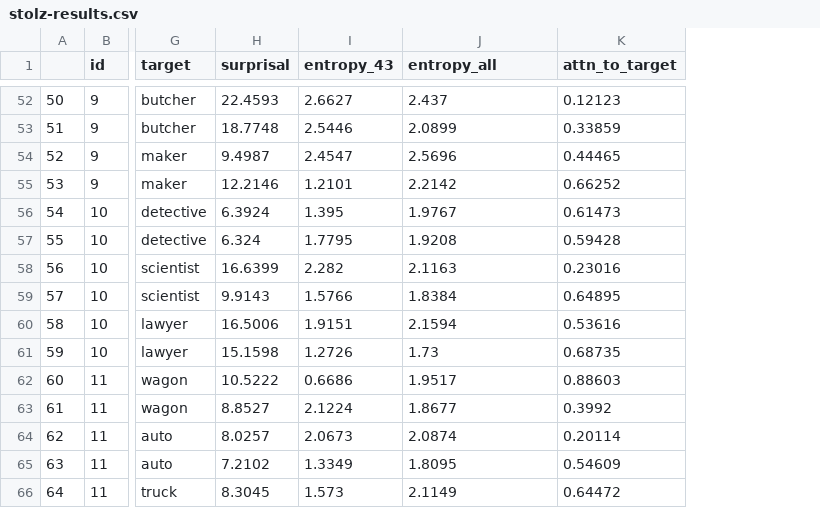
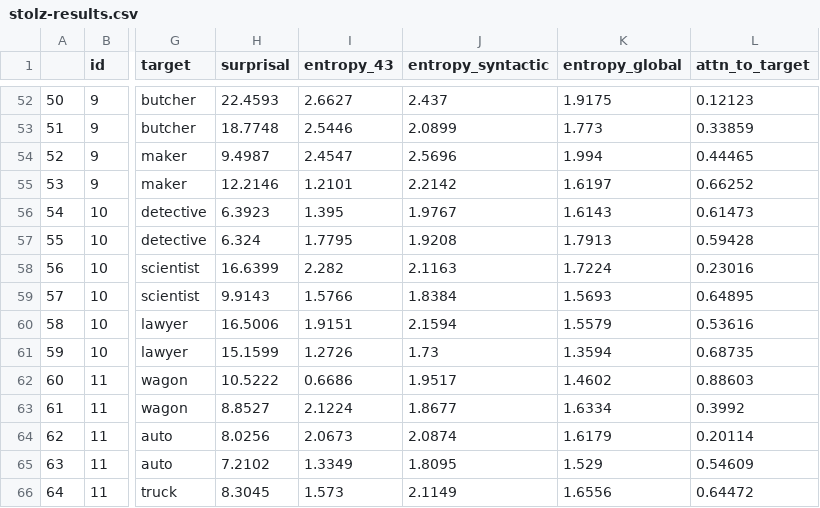
Before and after one commit to soohyunryu/memory-for-prediction, a CSV file: embeddings/results/stolz-results.csv, drawn as a sheet; only a part is shown, gaps mark what is left out; the diff covers the shown part only; the diff names each change by its address in the sheet, - before the commit and + after, or states it on an @@ line.

```diff
--- a/embeddings/results/stolz-results.csv
+++ b/embeddings/results/stolz-results.csv
+column K (entropy_global), rows 52-66: 1.9175 | 1.773 | 1.994 | 1.6197 | 1.6143 | 1.7913 | 1.7224 | 1.5693 | 1.5579 | 1.3594 | 1.4602 | 1.6334 | 1.6179 | 1.529 | 1.6556
-J1: entropy_all
+J1: entropy_syntactic
-H56 (surprisal): 6.3924
+H56 (surprisal): 6.3923
-H61 (surprisal): 15.1598
+H61 (surprisal): 15.1599
-H64 (surprisal): 8.0257
+H64 (surprisal): 8.0256
```
Also changed, not shown: 32 edited cells elsewhere in this file, embeddings/results/staub-results.csv.
